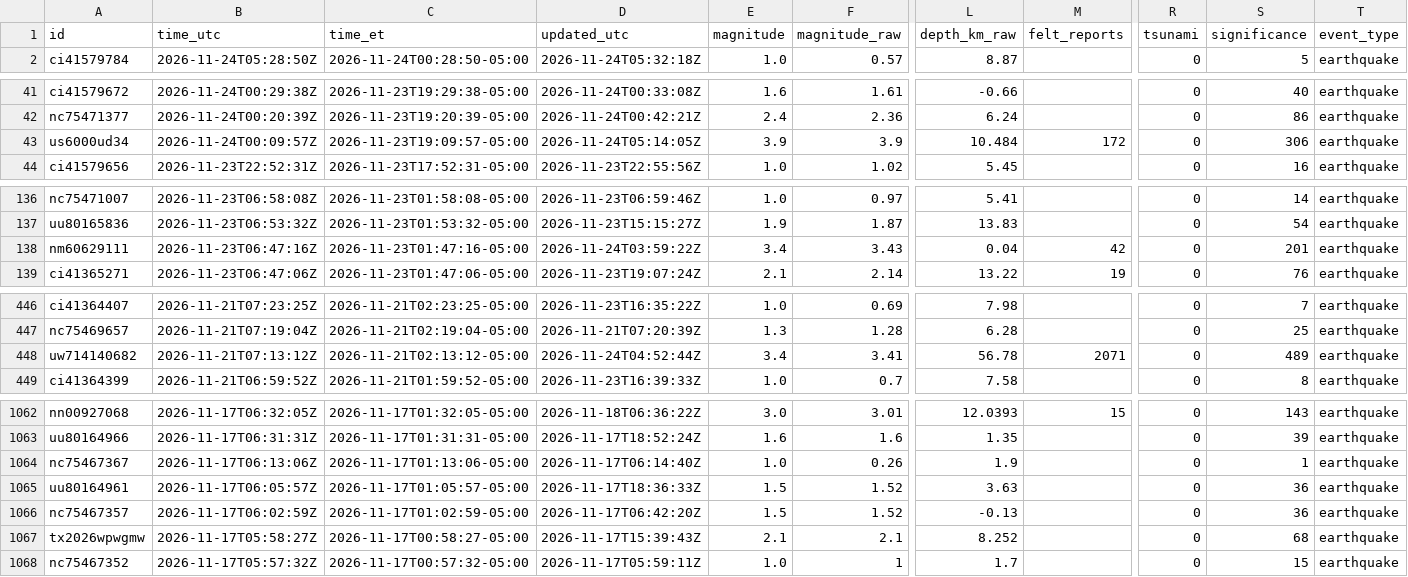
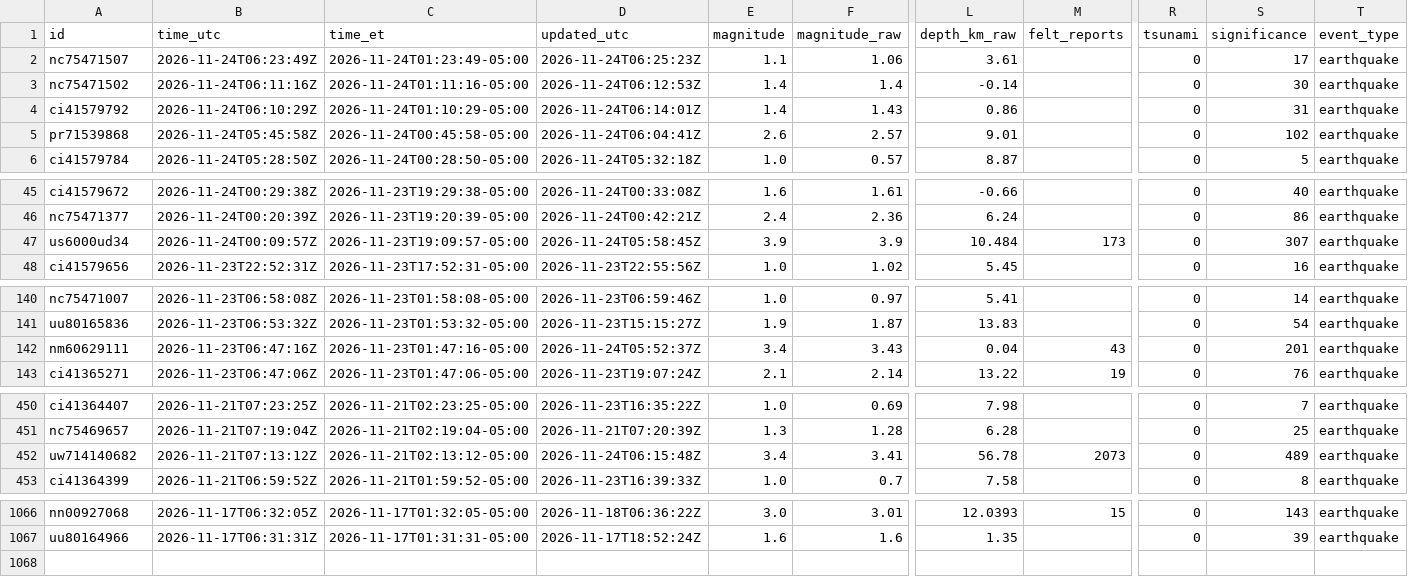
Before and after one commit to IFC-Chalaco/usgs-seismic-dashboard, a CSV file: docs/data/earthquakes_live_curated.csv, drawn as a sheet; only a part is shown, gaps mark what is left out; removed rows and columns are numbered as before the commit, all else as after; rows hold the shown columns only; the diff covers the shown part only; the diff names each change by its address in the sheet, - before the commit and + after, or states it on an @@ line.

```diff
--- a/docs/data/earthquakes_live_curated.csv
+++ b/docs/data/earthquakes_live_curated.csv
+row 2: nc75471507 | 2026-11-24T06:23:49Z | 2026-11-24T01:23:49-05:00 | 2026-11-24T06:25:23Z | 1.1 | 1.06 | 3.61 |  | 0 | 17 | earthquake
+row 3: nc75471502 | 2026-11-24T06:11:16Z | 2026-11-24T01:11:16-05:00 | 2026-11-24T06:12:53Z | 1.4 | 1.4 | -0.14 |  | 0 | 30 | earthquake
+row 4: ci41579792 | 2026-11-24T06:10:29Z | 2026-11-24T01:10:29-05:00 | 2026-11-24T06:14:01Z | 1.4 | 1.43 | 0.86 |  | 0 | 31 | earthquake
+row 5: pr71539868 | 2026-11-24T05:45:58Z | 2026-11-24T00:45:58-05:00 | 2026-11-24T06:04:41Z | 2.6 | 2.57 | 9.01 |  | 0 | 102 | earthquake
-D47 (updated_utc): 2026-11-24T05:14:05Z
+D47 (updated_utc): 2026-11-24T05:58:45Z
-M47 (felt_reports): 172
+M47 (felt_reports): 173
-S47 (significance): 306
+S47 (significance): 307
-D142 (updated_utc): 2026-11-24T03:59:22Z
+D142 (updated_utc): 2026-11-24T05:52:37Z
-M142 (felt_reports): 42
+M142 (felt_reports): 43
-D452 (updated_utc): 2026-11-24T04:52:44Z
+D452 (updated_utc): 2026-11-24T06:15:48Z
-M452 (felt_reports): 2071
+M452 (felt_reports): 2073
-row 1064: nc75467367 | 2026-11-17T06:13:06Z | 2026-11-17T01:13:06-05:00 | 2026-11-17T06:14:40Z | 1.0 | 0.26 | 1.9 |  | 0 | 1 | earthquake
-row 1065: uu80164961 | 2026-11-17T06:05:57Z | 2026-11-17T01:05:57-05:00 | 2026-11-17T18:36:33Z | 1.5 | 1.52 | 3.63 |  | 0 | 36 | earthquake
-row 1066: nc75467357 | 2026-11-17T06:02:59Z | 2026-11-17T01:02:59-05:00 | 2026-11-17T06:42:20Z | 1.5 | 1.52 | -0.13 |  | 0 | 36 | earthquake
-row 1067: tx2026wpwgmw | 2026-11-17T05:58:27Z | 2026-11-17T00:58:27-05:00 | 2026-11-17T15:39:43Z | 2.1 | 2.1 | 8.252 |  | 0 | 68 | earthquake
-row 1068: nc75467352 | 2026-11-17T05:57:32Z | 2026-11-17T00:57:32-05:00 | 2026-11-17T05:59:11Z | 1.0 | 1 | 1.7 |  | 0 | 15 | earthquake
```
Also changed, not shown: 2 edited cells elsewhere in this file, usgs_seismic_stream/exports/earthquakes_live_curated.csv, 6 other files.
